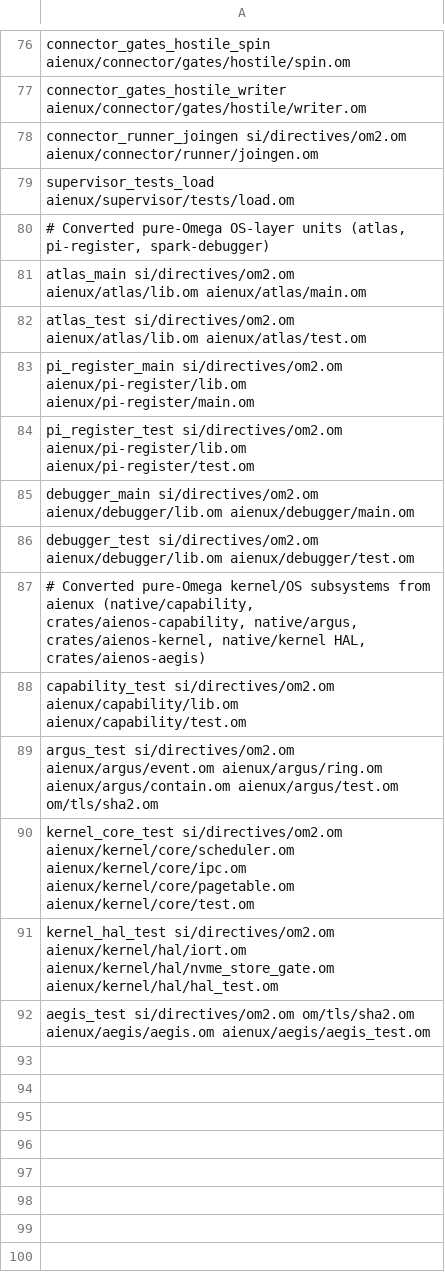
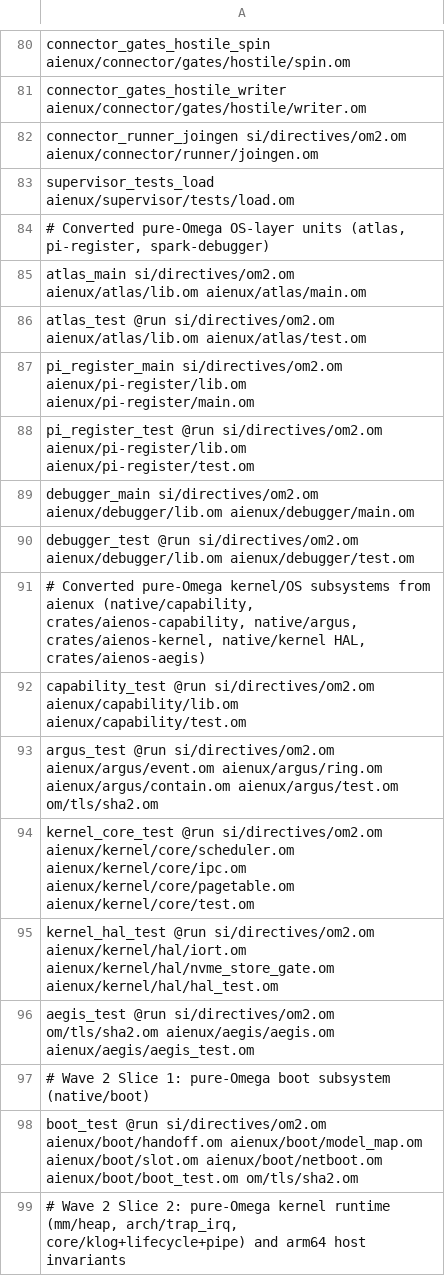
Before and after one commit to drakestapleton/omega-mv, a TSV file: aienux/units.tsv, drawn as a sheet; only a part is shown, gaps mark what is left out; the diff covers the shown part only.

Commit message:
Port aienux capability/store, boot/kernel, drivers, and crates to OM-2 with behavioral gate

```diff
--- a/aienux/units.tsv
+++ b/aienux/units.tsv
@@ -81,12 +85,15 @@ supervisor_tests_load aienux/supervisor/tests/load.om
 atlas_main si/directives/om2.om aienux/atlas/lib.om aienux/atlas/main.om
-atlas_test si/directives/om2.om aienux/atlas/lib.om aienux/atlas/test.om
+atlas_test @run si/directives/om2.om aienux/atlas/lib.om aienux/atlas/test.om
 pi_register_main si/directives/om2.om aienux/pi-register/lib.om aienux/pi-register/main.om
-pi_register_test si/directives/om2.om aienux/pi-register/lib.om aienux/pi-register/test.om
+pi_register_test @run si/directives/om2.om aienux/pi-register/lib.om aienux/pi-register/test.om
 debugger_main si/directives/om2.om aienux/debugger/lib.om aienux/debugger/main.om
-debugger_test si/directives/om2.om aienux/debugger/lib.om aienux/debugger/test.om
+debugger_test @run si/directives/om2.om aienux/debugger/lib.om aienux/debugger/test.om
 # Converted pure-Omega kernel/OS subsystems from aienux (native/capability, crates/aienos-capability, native/argus, crates/aienos-kernel, native/kernel HAL, crates/aienos-aegis)
-capability_test si/directives/om2.om aienux/capability/lib.om aienux/capability/test.om
-argus_test si/directives/om2.om aienux/argus/event.om aienux/argus/ring.om aienux/argus/contain.om aienux/argus/test.om om/tls/sha2.om
-kernel_core_test si/directives/om2.om aienux/kernel/core/scheduler.om aienux/kernel/core/ipc.om aienux/kernel/core/pagetable.om aienux/kernel/core/test.om
-kernel_hal_test si/directives/om2.om aienux/kernel/hal/iort.om aienux/kernel/hal/nvme_store_gate.om aienux/kernel/hal/hal_test.om
-aegis_test si/directives/om2.om om/tls/sha2.om aienux/aegis/aegis.om aienux/aegis/aegis_test.om
+capability_test @run si/directives/om2.om aienux/capability/lib.om aienux/capability/test.om
+argus_test @run si/directives/om2.om aienux/argus/event.om aienux/argus/ring.om aienux/argus/contain.om aienux/argus/test.om om/tls/sha2.om
+kernel_core_test @run si/directives/om2.om aienux/kernel/core/scheduler.om aienux/kernel/core/ipc.om aienux/kernel/core/pagetable.om aienux/kernel/core/test.om
+kernel_hal_test @run si/directives/om2.om aienux/kernel/hal/iort.om aienux/kernel/hal/nvme_store_gate.om aienux/kernel/hal/hal_test.om
+aegis_test @run si/directives/om2.om om/tls/sha2.om aienux/aegis/aegis.om aienux/aegis/aegis_test.om
+# Wave 2 Slice 1: pure-Omega boot subsystem (native/boot)
+boot_test @run si/directives/om2.om aienux/boot/handoff.om aienux/boot/model_map.om aienux/boot/slot.om aienux/boot/netboot.om aienux/boot/boot_test.om om/tls/sha2.om
+# Wave 2 Slice 2: pure-Omega kernel runtime (mm/heap, arch/trap_irq, core/klog+lifecycle+pipe) and arm64 host invariants
```
Also changed, not shown: 22 added rows and 1 edited cell elsewhere in this file, 43 other files.
